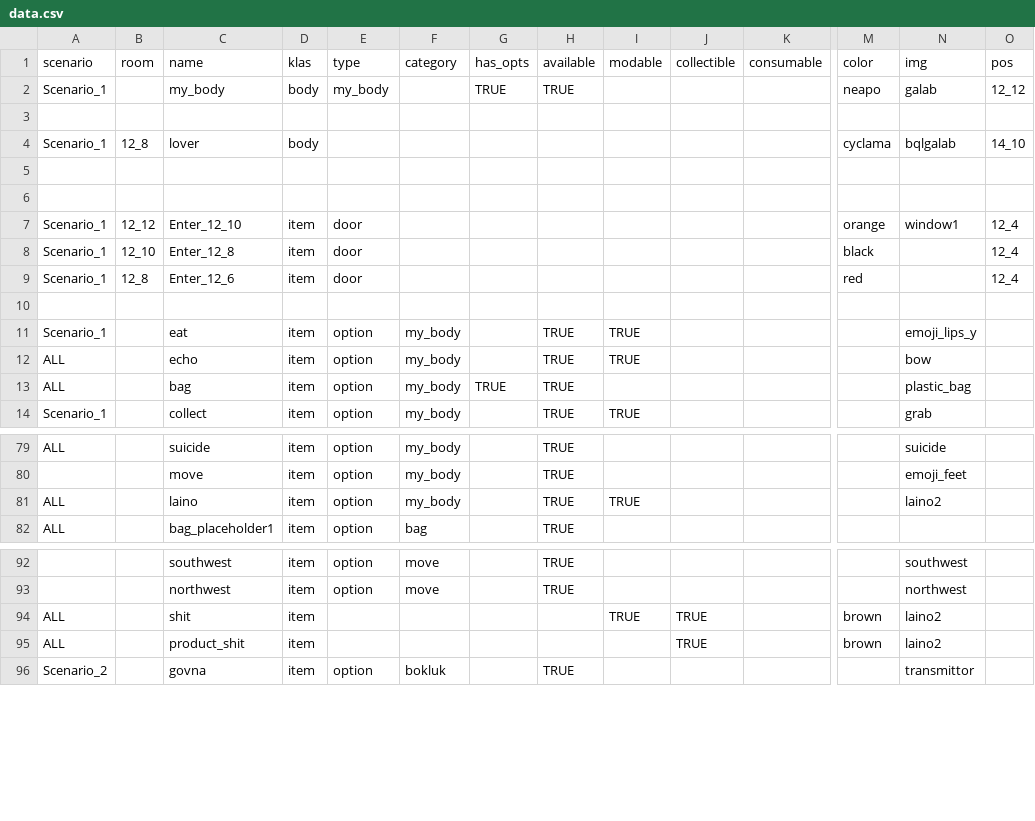
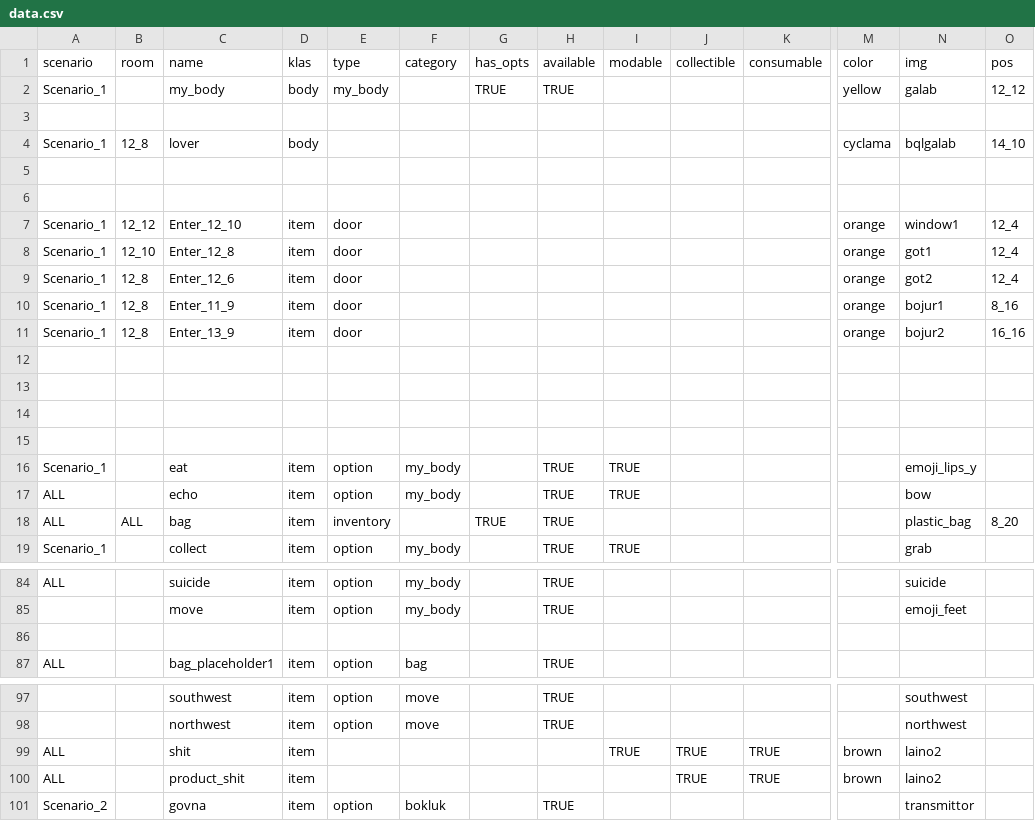
Before and after one commit to dimch0/circles, a CSV file: data/data.csv, drawn as a sheet; only a part is shown, gaps mark what is left out; addresses are those after the commit; rows hold the shown columns only; the diff names each change by its address in the sheet, - before the commit and + after, or states it on an @@ line.

Commit message:
new rooms

```diff
--- a/data/data.csv
+++ b/data/data.csv
-M2 (color): neapo
+M2 (color): yellow
-M8 (color): black
+M8 (color): orange
-N8 (img): (empty)
+N8 (img): got1
-M9 (color): red
+M9 (color): orange
-N9 (img): (empty)
+N9 (img): got2
+row 10: Scenario_1 | 12_8 | Enter_11_9 | item | door |  |  |  |  |  |  | orange | bojur1 | 8_16
+row 11: Scenario_1 | 12_8 | Enter_13_9 | item | door |  |  |  |  |  |  | orange | bojur2 | 16_16
+row 12: (empty)
+row 13: (empty)
+row 14: (empty)
-B18 (room): (empty)
+B18 (room): ALL
-E18 (type): option
+E18 (type): inventory
-F18 (category): my_body
+F18 (category): (empty)
-O18 (pos): (empty)
+O18 (pos): 8_20
-row 86: ALL |  | laino | item | option | my_body |  | TRUE | TRUE |  |  |  | laino2
+row 86: (empty)
-K99:K100 (consumable): (empty)
+K99:K100 (consumable): TRUE
```
Also changed, not shown: 37 other files.
